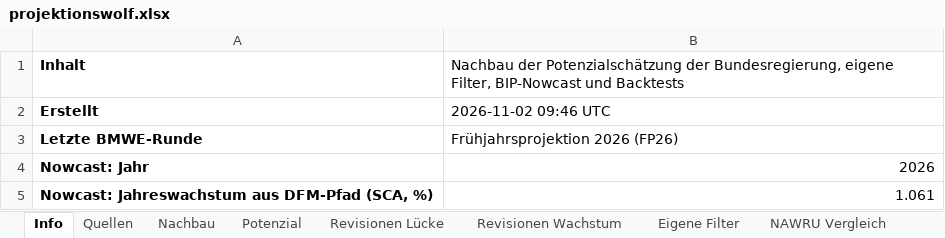
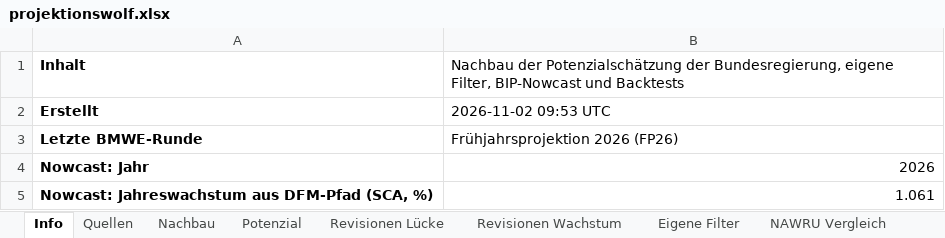
Before and after one commit to wfhungerland/projektionswolf, an Excel workbook: output/projektionswolf.xlsx, sheet Info, drawn as a sheet; only a part is shown; values as stored, in another font and other column widths than the file's, no borders; the diff names each change by its address in the sheet, - before the commit and + after, or states it on an @@ line.

```diff
--- a/output/projektionswolf.xlsx (sheet Info)
+++ b/output/projektionswolf.xlsx (sheet Info)
-B2: 2026-11-02 09:46 UTC
+B2: 2026-11-02 09:53 UTC
```
Also changed, not shown: 33 other files.
